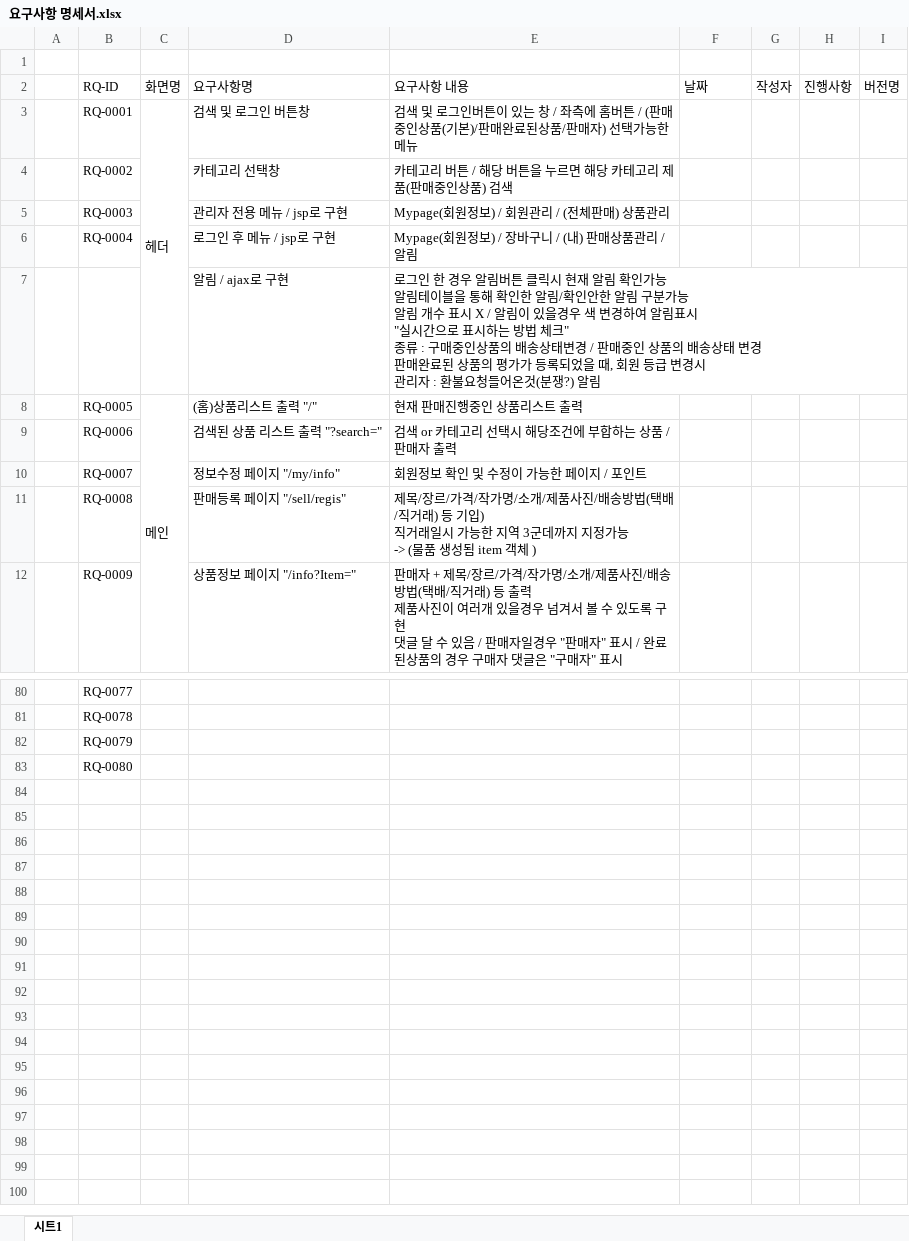
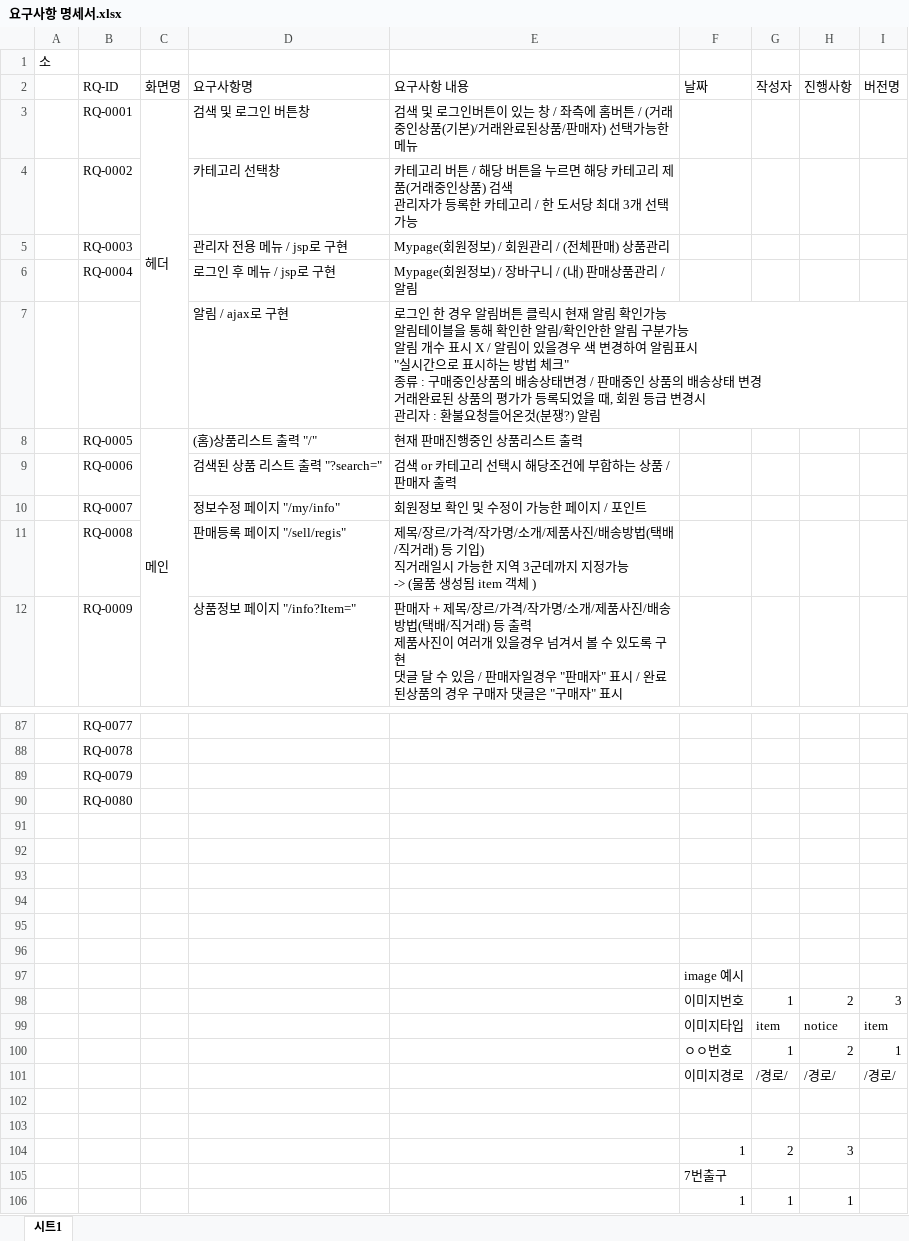
Before and after one commit to caosilys/java_khl, an Excel workbook: 요구사항명세서/요구사항 명세서.xlsx, sheet 시트1, drawn as a sheet; only a part is shown, gaps mark what is left out; values as stored, in another font and other column widths than the file's, no cell formats; charts and pictures not drawn; ↵ is a line break in a cell; the diff covers the shown part only; the diff names each change by its address in the sheet, - before the commit and + after, or states it on an @@ line.

```diff
--- a/요구사항명세서/요구사항 명세서.xlsx (sheet 시트1)
+++ b/요구사항명세서/요구사항 명세서.xlsx (sheet 시트1)
-A1: (empty)
+A1: 소
-E3: …튼 / (판매중인상품(기본)/판매완료된상…
+E3: …튼 / (거래중인상품(기본)/거래완료된상…
-E4: …제품(판매중인상품) 검색
+E4: …제품(거래중인상품) 검색 ↵ 관리자가 등록한 카테고리 / 한 도서당 최대 3개 선택가능
-E7: …변경 ↵ 판매완료된…
+E7: …변경 ↵ 거래완료된…
+row 91: (empty)
+row 92: (empty)
+row 93: (empty)
+row 94: (empty)
+row 95: (empty)
+row 96: (empty)
+row 97:  |  |  |  |  | image 예시
+row 98:  |  |  |  |  | 이미지번호 | 1 | 2 | 3
+row 99:  |  |  |  |  | 이미지타입 | item | notice | item
+row 100:  |  |  |  |  | ㅇㅇ번호 | 1 | 2 | 1
+row 101:  |  |  |  |  | 이미지경로 | /경로/ | /경로/ | /경로/
+row 102: (empty)
+row 103: (empty)
+row 104:  |  |  |  |  | 1 | 2 | 3
+row 105:  |  |  |  |  | 7번출구
+row 106:  |  |  |  |  | 1 | 1 | 1
```
Also changed, not shown: 7 added rows, 38 edited cells and merged cells elsewhere in this sheet, cell formats, charts or pictures, 2 other files.
